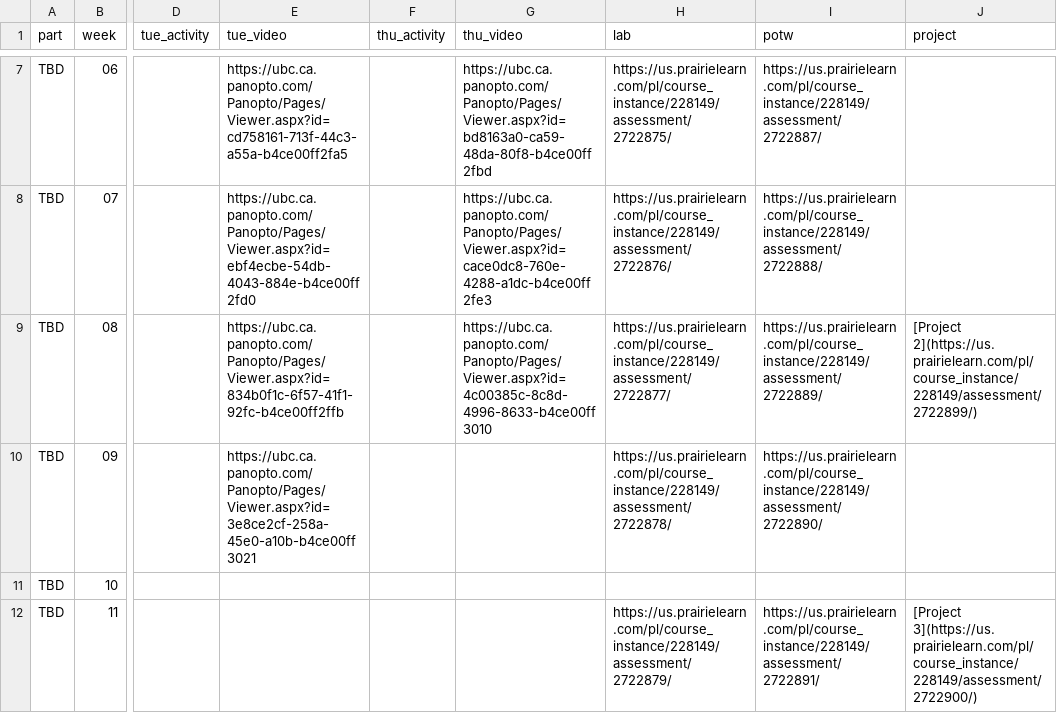
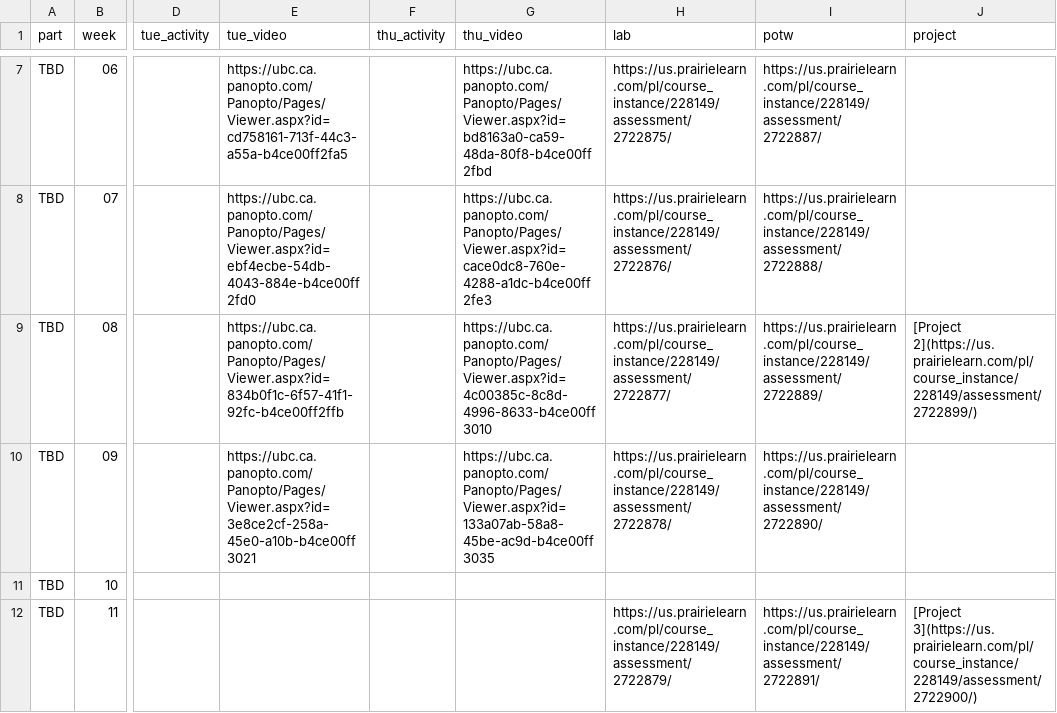
Before and after one commit to UBC-CS/cpsc203, a CSV file: data/schedule.csv, drawn as a sheet; only a part is shown, gaps mark what is left out; the diff names each change by its address in the sheet, - before the commit and + after, or states it on an @@ line.

Commit message:
Adding link to lecture 17.

```diff
--- a/data/schedule.csv
+++ b/data/schedule.csv
-G10 (thu_video): (empty)
+G10 (thu_video): https://ubc.ca.panopto.com/Panopto/Pages/Viewer.aspx?id=133a07ab-58a8-45be-ac9d-b4ce00ff3035
```
